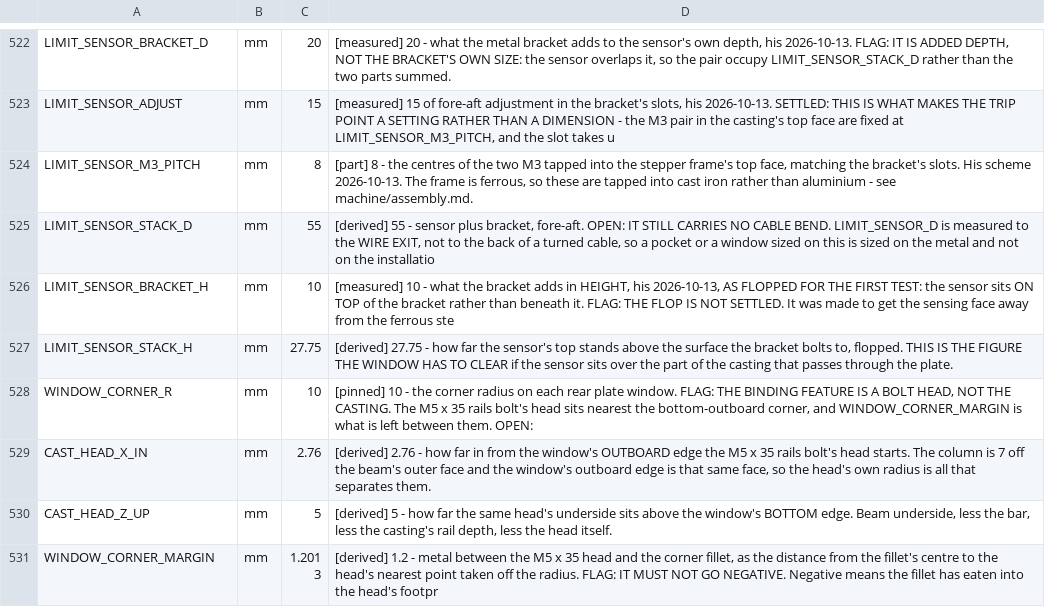
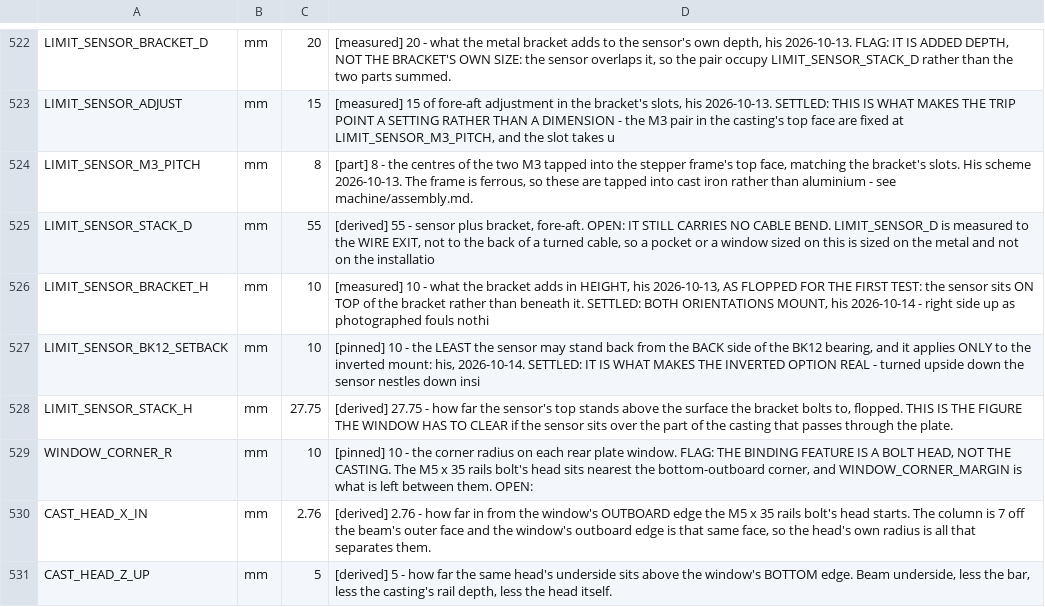
Before and after one commit to ioSenderV2/CNCBuild, a CSV file: dimensions/fusion-parameters.csv, drawn as a sheet; only a part is shown, gaps mark what is left out; the shorter side is filled out with more unchanged rows.

```diff
--- a/dimensions/fusion-parameters.csv
+++ b/dimensions/fusion-parameters.csv
@@ -525,3 +525,4 @@ LIMIT_SENSOR_M3_PITCH,mm,8,"[part] 8 - the centres of the two M3 tapped into the
 LIMIT_SENSOR_STACK_D,mm,55,"[derived] 55 - sensor plus bracket, fore-aft. OPEN: IT STILL CARRIES NO CABLE BEND. LIMIT_SENSOR_D is measured to the WIRE EXIT, not to the back of a turned cable, so a pocket or a window sized on this is sized on the metal and not on the installatio"
-LIMIT_SENSOR_BRACKET_H,mm,10,"[measured] 10 - what the bracket adds in HEIGHT, his 2026-10-13, AS FLOPPED FOR THE FIRST TEST: the sensor sits ON TOP of the bracket rather than beneath it. FLAG: THE FLOP IS NOT SETTLED. It was made to get the sensing face away from the ferrous ste"
+LIMIT_SENSOR_BRACKET_H,mm,10,"[measured] 10 - what the bracket adds in HEIGHT, his 2026-10-13, AS FLOPPED FOR THE FIRST TEST: the sensor sits ON TOP of the bracket rather than beneath it. SETTLED: BOTH ORIENTATIONS MOUNT, his 2026-10-14 - right side up as photographed fouls nothi"
+LIMIT_SENSOR_BK12_SETBACK,mm,10,"[pinned] 10 - the LEAST the sensor may stand back from the BACK side of the BK12 bearing, and it applies ONLY to the inverted mount: his, 2026-10-14. SETTLED: IT IS WHAT MAKES THE INVERTED OPTION REAL - turned upside down the sensor nestles down insi"
 LIMIT_SENSOR_STACK_H,mm,27.75,"[derived] 27.75 - how far the sensor's top stands above the surface the bracket bolts to, flopped. THIS IS THE FIGURE THE WINDOW HAS TO CLEAR if the sensor sits over the part of the casting that passes through the plate."
```
Also changed, not shown: 9 other files.
